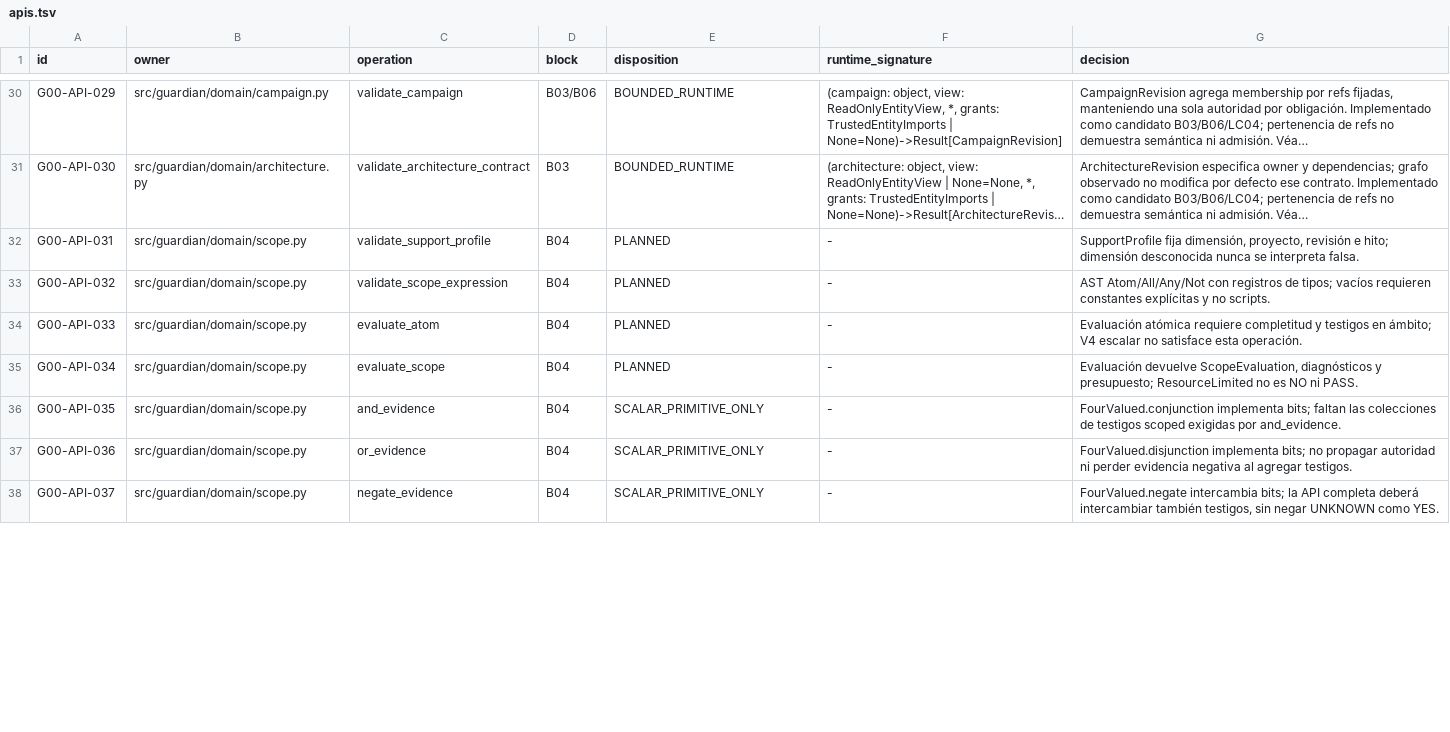
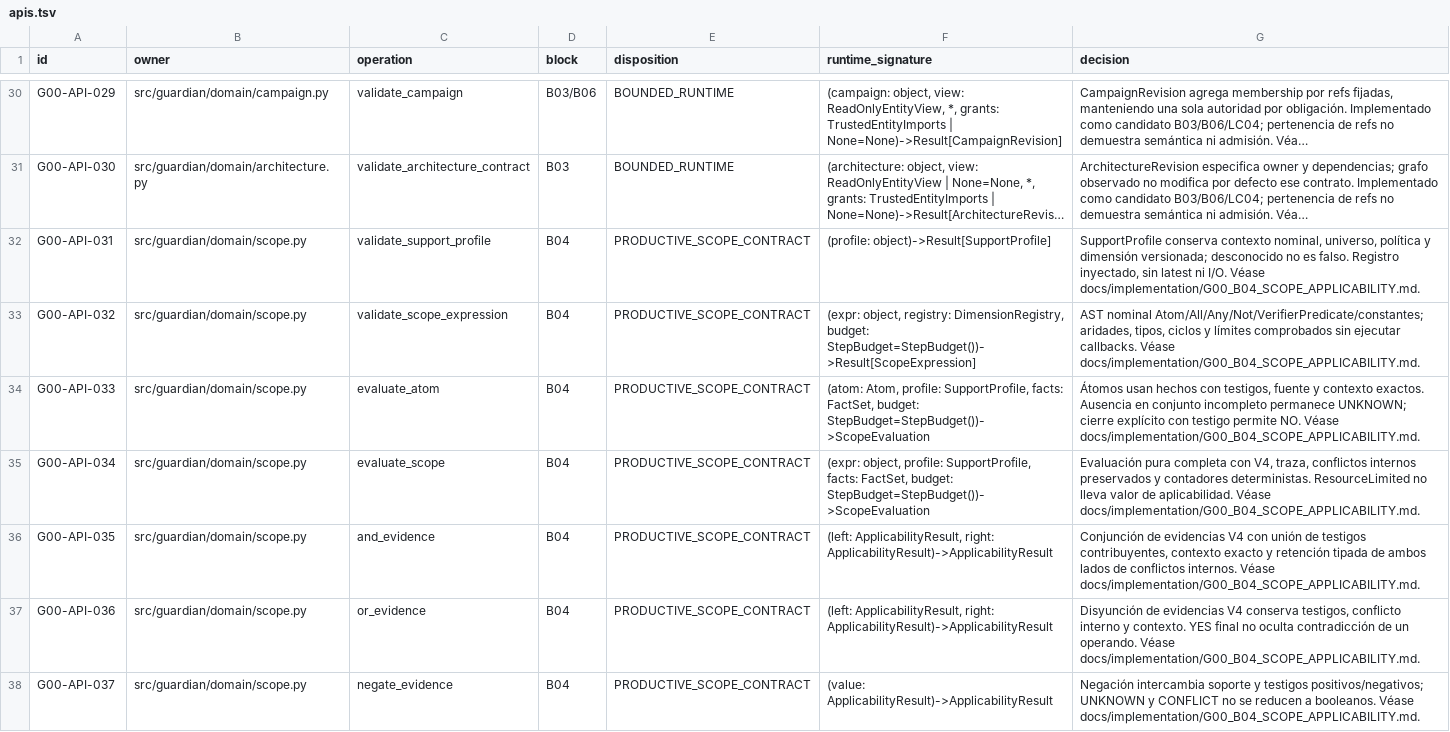
Before and after one commit to alfredoVallejoM/ProjectGuardian, a TSV file: verification/b00/apis.tsv, drawn as a sheet; only a part is shown, gaps mark what is left out; long unchanged cells end in …; the diff covers the shown part only; the diff names each change by its address in the sheet, - before the commit and + after, or states it on an @@ line.

Commit message:
feat(guardian): implement G00-B04 scoped applicability with witnesses and full suite replay
Implement typed SupportProfile, versioned dimension registry, bounded AST, four-valued scoped evidence, retained internal conflicts, strict result codec and obligation/source/snapshot integration. Preserve FUTURE/due and authority boundaries.

Exact upstream full suite 1071 PASS; final suite 1214 PASS, zero failures or skips; isolated installed-wheel full suite 1214 PASS with 29 module origins checked. Detect 12 B04 and 16 previous Q directed mutants. Canonical architecture/specifications unchanged.

No G00 campaign closure, normative ratification, protected installation or independent-auditor claim.

```diff
--- a/verification/b00/apis.tsv
+++ b/verification/b00/apis.tsv
-E32:E35 (disposition): PLANNED
+E32:E35 (disposition): PRODUCTIVE_SCOPE_CONTRACT
-F32 (runtime_signature): -
+F32 (runtime_signature): (profile: object)->Result[SupportProfile]
-G32 (decision): SupportProfile fija dimensión, proyecto, revisión e hito; dimensión desconocida nunca se interpreta falsa.
+G32 (decision): SupportProfile conserva contexto nominal, universo, política y dimensión versionada; desconocido no es falso. Registro inyectado, sin latest ni I/O. Véase docs/implementation/G00_B04_SCOPE_APPLICABILITY.md.
-F33 (runtime_signature): -
+F33 (runtime_signature): (expr: object, registry: DimensionRegistry, budget: StepBudget=StepBudget())->Result[ScopeExpression]
-G33 (decision): AST Atom/All/Any/Not con registros de tipos; vacíos requieren constantes explícitas y no scripts.
+G33 (decision): AST nominal Atom/All/Any/Not/VerifierPredicate/constantes; aridades, tipos, ciclos y límites comprobados sin ejecutar callbacks. Véase docs/implementation/G00_B04_SCOPE_APPLICABILITY.md.
-F34 (runtime_signature): -
+F34 (runtime_signature): (atom: Atom, profile: SupportProfile, facts: FactSet, budget: StepBudget=StepBudget())->ScopeEvaluation
-G34 (decision): Evaluación atómica requiere completitud y testigos en ámbito; V4 escalar no satisface esta operación.
+G34 (decision): Átomos usan hechos con testigos, fuente y contexto exactos. Ausencia en conjunto incompleto permanece UNKNOWN; cierre explícito con testigo permite NO. Véase docs/implementation/G00_B04_SCOPE_APPLICABILITY.md.
-F35 (runtime_signature): -
+F35 (runtime_signature): (expr: object, profile: SupportProfile, facts: FactSet, budget: StepBudget=StepBudget())->ScopeEvaluation
-G35 (decision): Evaluación devuelve ScopeEvaluation, diagnósticos y presupuesto; ResourceLimited no es NO ni PASS.
+G35 (decision): Evaluación pura completa con V4, traza, conflictos internos preservados y contadores deterministas. ResourceLimited no lleva valor de aplicabilidad. Véase docs/implementation/G00_B04_SCOPE_APPLICABILITY.md.
-E36:E38 (disposition): SCALAR_PRIMITIVE_ONLY
+E36:E38 (disposition): PRODUCTIVE_SCOPE_CONTRACT
-F36:F37 (runtime_signature): -
+F36:F37 (runtime_signature): (left: ApplicabilityResult, right: ApplicabilityResult)->ApplicabilityResult
-G36 (decision): FourValued.conjunction implementa bits; faltan las colecciones de testigos scoped exigidas por and_evidence.
+G36 (decision): Conjunción de evidencias V4 con unión de testigos contribuyentes, contexto exacto y retención tipada de ambos lados de conflictos internos. Véase docs/implementation/G00_B04_SCOPE_APPLICABILITY.md.
-G37 (decision): FourValued.disjunction implementa bits; no propagar autoridad ni perder evidencia negativa al agregar testigos.
+G37 (decision): Disyunción de evidencias V4 conserva testigos, conflicto interno y contexto. YES final no oculta contradicción de un operando. Véase docs/implementation/G00_B04_SCOPE_APPLICABILITY.md.
-F38 (runtime_signature): -
+F38 (runtime_signature): (value: ApplicabilityResult)->ApplicabilityResult
-G38 (decision): FourValued.negate intercambia bits; la API completa deberá intercambiar también testigos, sin negar UNKNOWN como YES.
+G38 (decision): Negación intercambia soporte y testigos positivos/negativos; UNKNOWN y CONFLICT no se reducen a booleanos. Véase docs/implementation/G00_B04_SCOPE_APPLICABILITY.md.
```
Also changed, not shown: 5 edited cells elsewhere in this file, 22 other files.
